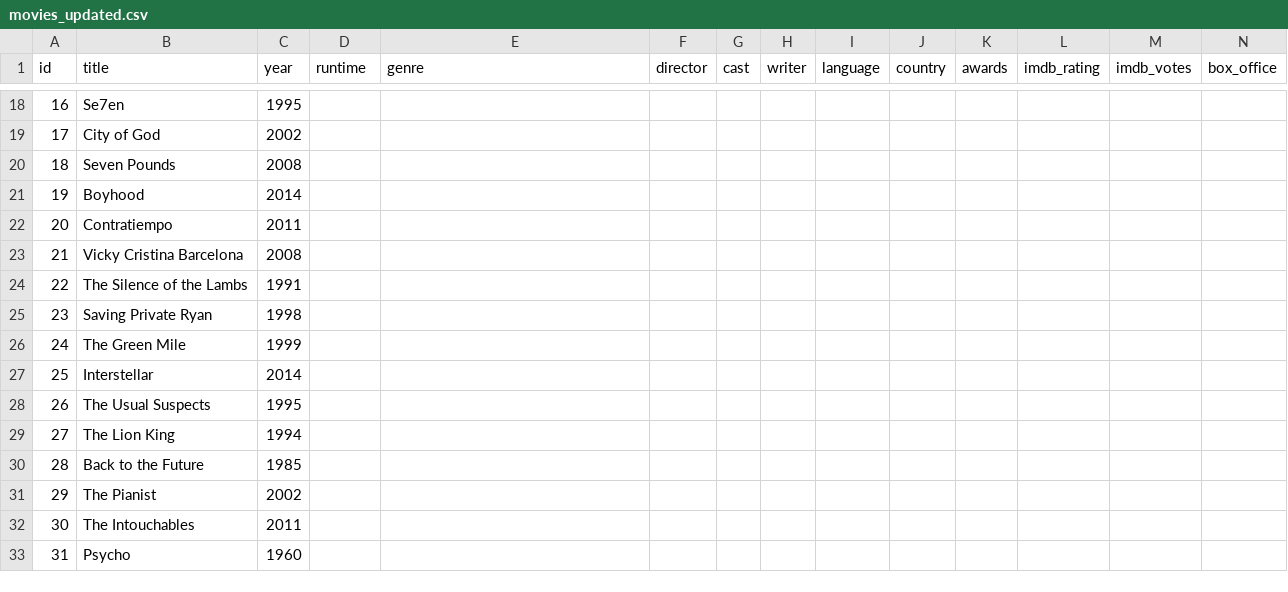
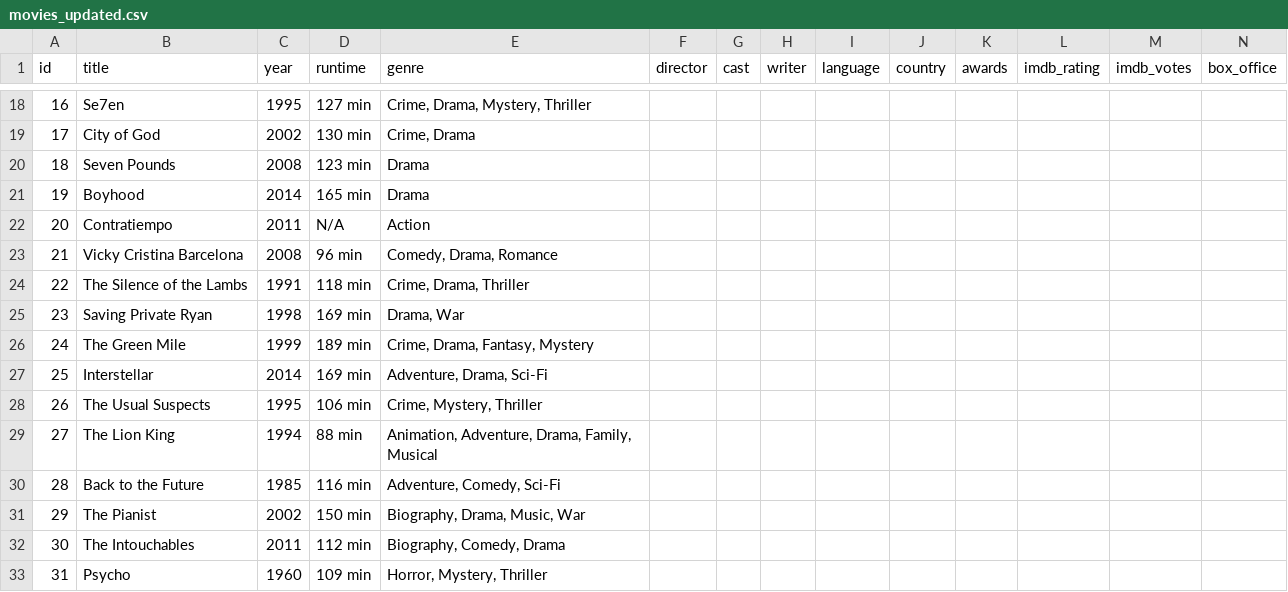
Before and after one commit to sith114/Data_download, a CSV file: movies_updated.csv, drawn as a sheet; only a part is shown, gaps mark what is left out; the diff covers the shown part only.

```diff
--- a/movies_updated.csv
+++ b/movies_updated.csv
@@ -18,16 +18,16 @@ id,title,year,runtime,genre,director,cast,writer,language,country,awards,imdb_ra
-16,Se7en,1995,,,,,,,,,,,
-17,City of God,2002,,,,,,,,,,,
-18,Seven Pounds,2008,,,,,,,,,,,
-19,Boyhood,2014,,,,,,,,,,,
-20,Contratiempo,2011,,,,,,,,,,,
-21,Vicky Cristina Barcelona,2008,,,,,,,,,,,
-22,The Silence of the Lambs,1991,,,,,,,,,,,
-23,Saving Private Ryan,1998,,,,,,,,,,,
-24,The Green Mile ,1999,,,,,,,,,,,
-25,Interstellar,2014,,,,,,,,,,,
-26,The Usual Suspects,1995,,,,,,,,,,,
-27,The Lion King,1994,,,,,,,,,,,
-28,Back to the Future,1985,,,,,,,,,,,
-29,The Pianist,2002,,,,,,,,,,,
-30,The Intouchables,2011,,,,,,,,,,,
-31,Psycho,1960,,,,,,,,,,,
+16,Se7en,1995,127 min,"Crime, Drama, Mystery, Thriller",,,,,,,,,
+17,City of God,2002,130 min,"Crime, Drama",,,,,,,,,
+18,Seven Pounds,2008,123 min,Drama,,,,,,,,,
+19,Boyhood,2014,165 min,Drama,,,,,,,,,
+20,Contratiempo,2011,N/A,Action,,,,,,,,,
+21,Vicky Cristina Barcelona,2008,96 min,"Comedy, Drama, Romance",,,,,,,,,
+22,The Silence of the Lambs,1991,118 min,"Crime, Drama, Thriller",,,,,,,,,
+23,Saving Private Ryan,1998,169 min,"Drama, War",,,,,,,,,
+24,The Green Mile ,1999,189 min,"Crime, Drama, Fantasy, Mystery",,,,,,,,,
+25,Interstellar,2014,169 min,"Adventure, Drama, Sci-Fi",,,,,,,,,
+26,The Usual Suspects,1995,106 min,"Crime, Mystery, Thriller",,,,,,,,,
+27,The Lion King,1994,88 min,"Animation, Adventure, Drama, Family, Musical",,,,,,,,,
+28,Back to the Future,1985,116 min,"Adventure, Comedy, Sci-Fi",,,,,,,,,
+29,The Pianist,2002,150 min,"Biography, Drama, Music, War",,,,,,,,,
+30,The Intouchables,2011,112 min,"Biography, Comedy, Drama",,,,,,,,,
+31,Psycho,1960,109 min,"Horror, Mystery, Thriller",,,,,,,,,
```
Also changed, not shown: 168 edited cells elsewhere in this file, 1 other file.
